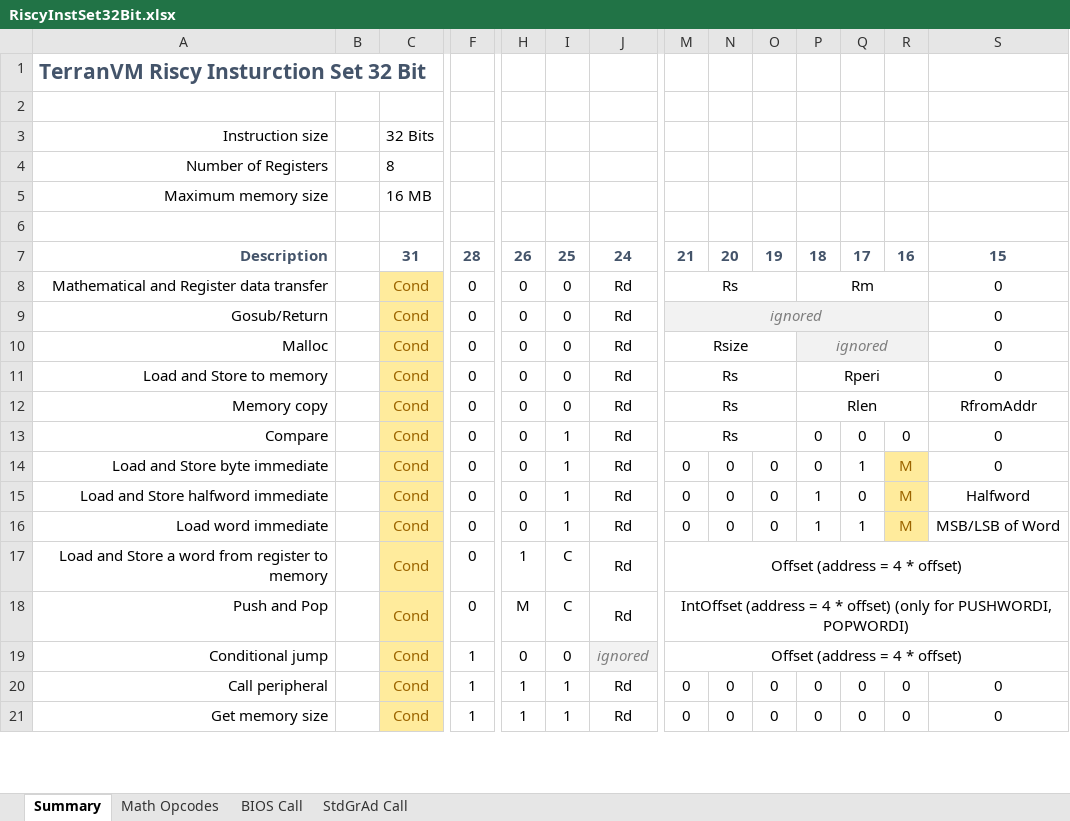
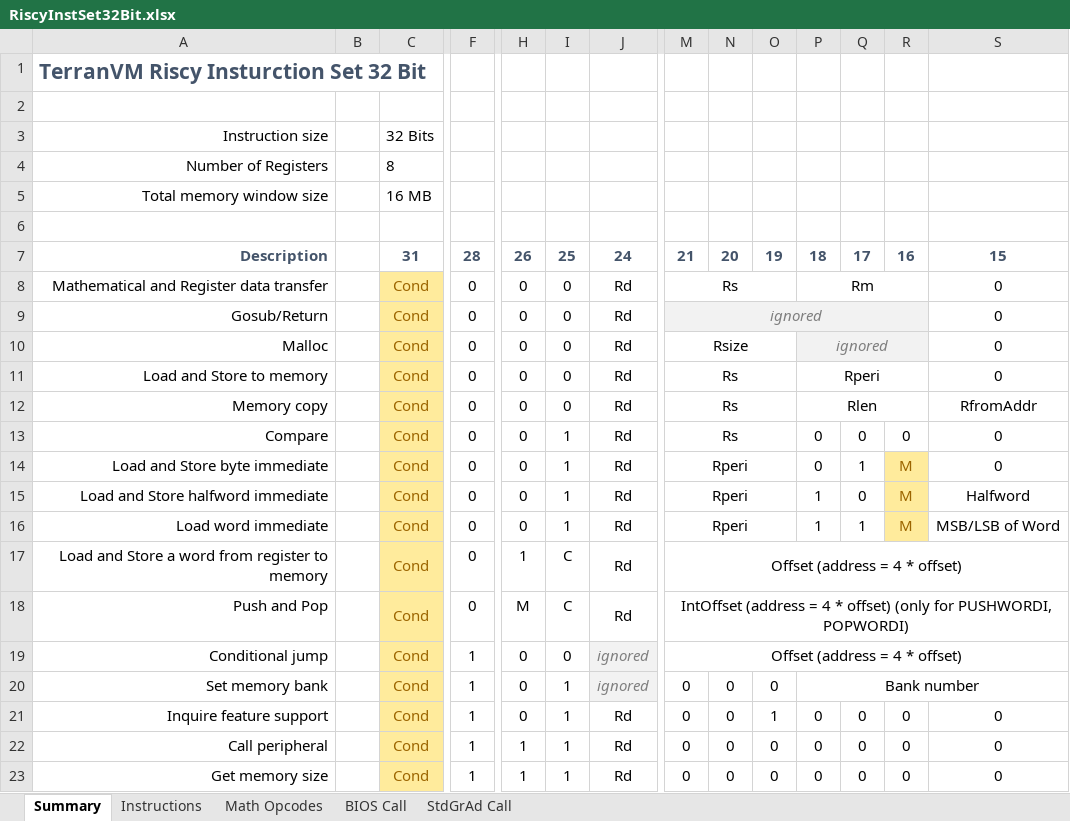
Before and after one commit to curioustorvald/terran-basic-java-vm, an Excel workbook: doc/RiscyInstSet32Bit.xlsx, sheet Summary, drawn as a sheet; only a part is shown, gaps mark what is left out; values as stored, in another font and other column widths than the file's, no borders; rows hold the shown columns only; the diff names each change by its address in the sheet, - before the commit and + after, or states it on an @@ line.

```diff
--- a/doc/RiscyInstSet32Bit.xlsx (sheet Summary)
+++ b/doc/RiscyInstSet32Bit.xlsx (sheet Summary)
+sheet tab: Instructions
-A5: Maximum memory size
+A5: Total memory window size
-M14:M16: 0
+M14:M16: Rperi
+M14:O14 merged
-N14:N16: 0
+N14:N16: (empty)
-O14:O16: 0
+O14:O16: (empty)
+M15:O15 merged
+M16:O16 merged
+row 20: Set memory bank |  | Cond | 1 | 0 | 1 | ignored | 0 | 0 | 0 | Bank number
+row 21: Inquire feature support |  | Cond | 1 | 0 | 1 | Rd | 0 | 0 | 1 | 0 | 0 | 0 | 0
```
Also changed, not shown: sheet StdGrAd Call, 7 other files.
